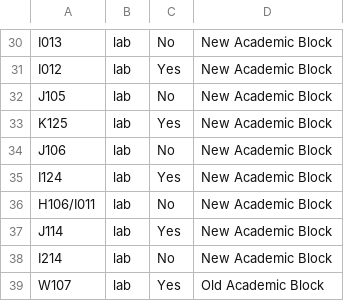
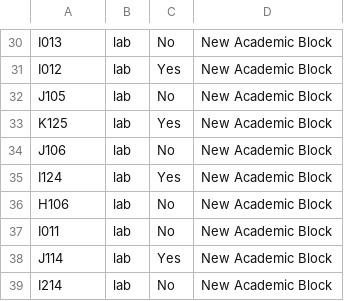
Before and after one commit to anagraw/OOP_Project, a CSV file: assets/rooms.csv, drawn as a sheet; only a part is shown, gaps mark what is left out; the shorter side is filled out with more unchanged rows.

Commit message:
fix room

```diff
--- a/assets/rooms.csv
+++ b/assets/rooms.csv
@@ -35,3 +35,4 @@ J106,lab,No,New Academic Block
 I124,lab,Yes,New Academic Block
-H106/I011,lab,No,New Academic Block
+H106,lab,No,New Academic Block
+I011,lab,No,New Academic Block
 J114,lab,Yes,New Academic Block
```
